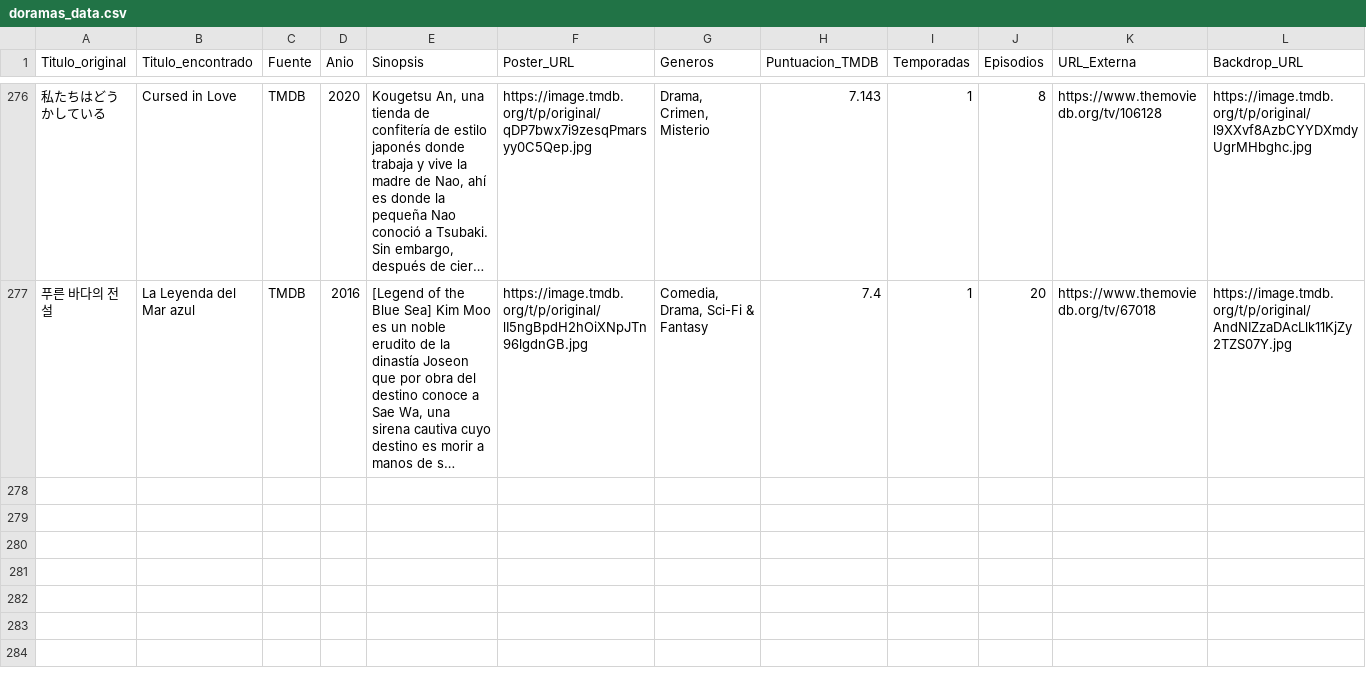
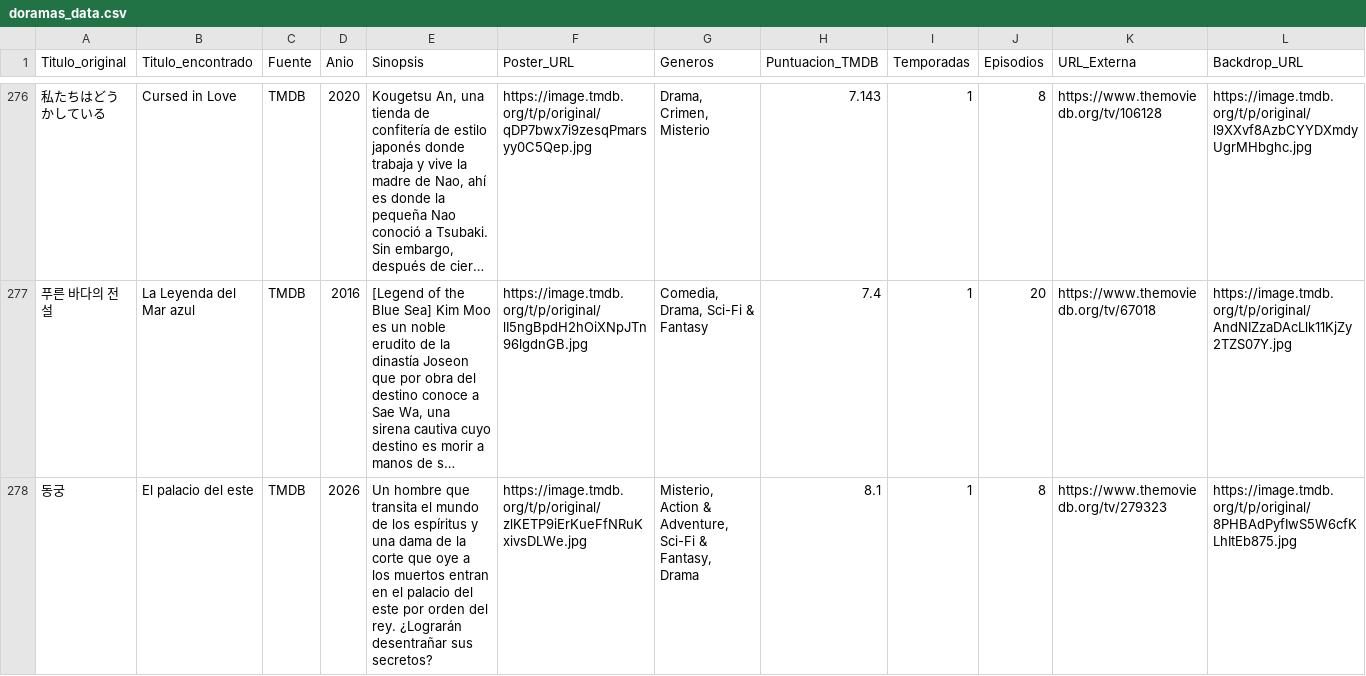
Before and after one commit to RazorXRD/Catalogo-Cloud-Rider, a CSV file: doramas_data.csv, drawn as a sheet; only a part is shown, gaps mark what is left out; long unchanged cells end in …; rows hold the shown columns only; the diff names each change by its address in the sheet, - before the commit and + after, or states it on an @@ line.

```diff
--- a/doramas_data.csv
+++ b/doramas_data.csv
+row 278: 동궁 | El palacio del este | TMDB | 2026 | Un hombre que transita el mundo de los espíritus y una dama de la corte que oye a los muertos entran en el palacio del este por orden del rey. ¿Lograrán desentrañar sus secretos? | https://image.tmdb.org/t/p/original/zlKETP9iErKueFfNRuKxivsDLWe.jpg | Misterio, Action & Adventure, Sci-Fi & Fantasy, Drama | 8.1 | 1 | 8 | https://www.themoviedb.org/tv/279323 | https://image.tmdb.org/t/p/original/8PHBAdPyfIwS5W6cfKLhItEb875.jpg
```
Also changed, not shown: peliculas_data_avanzado2.csv, 1 other file.
